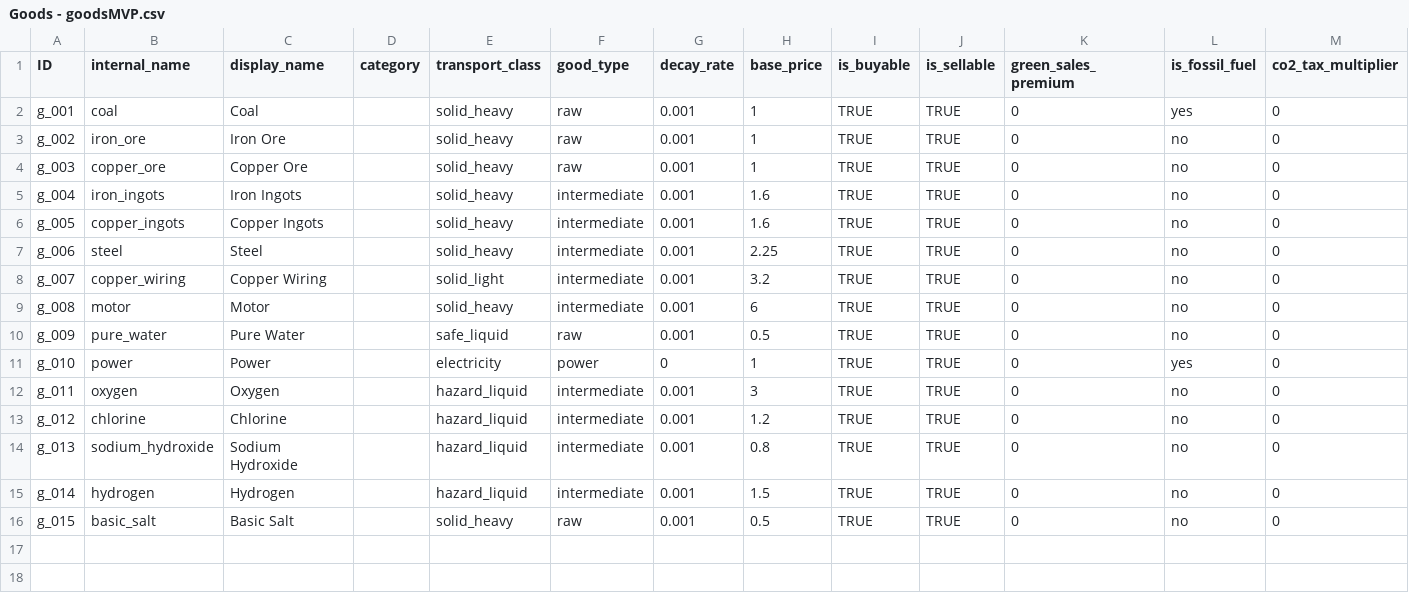
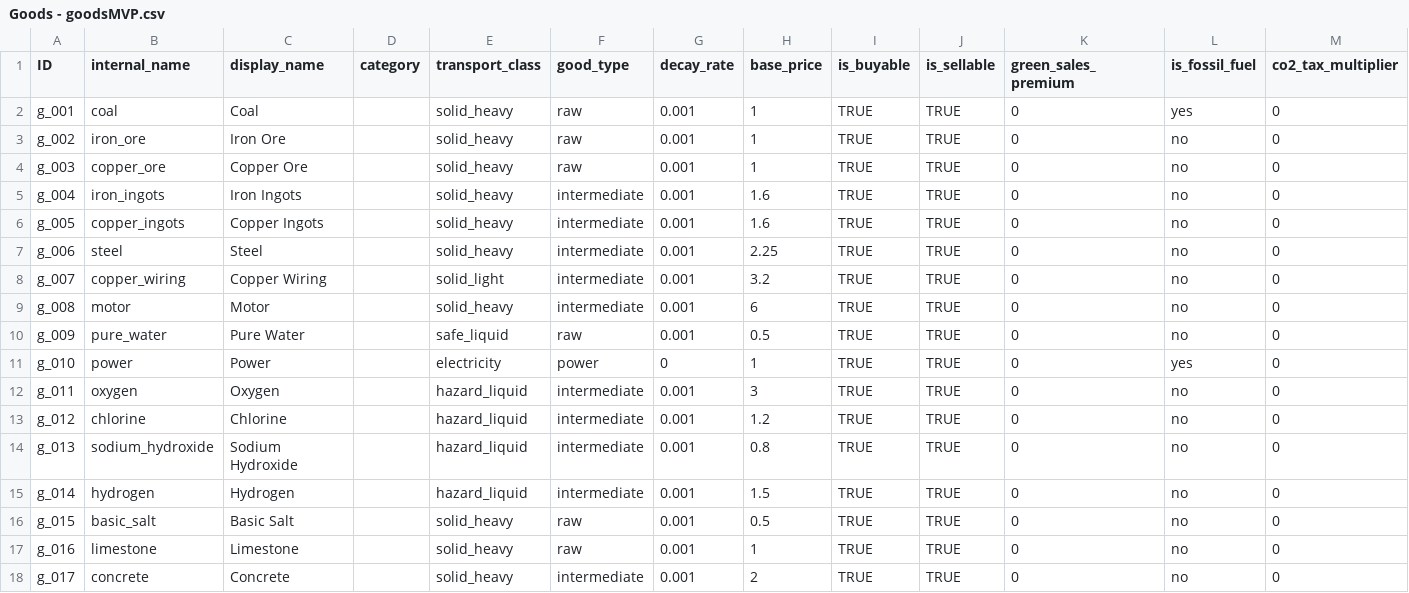
Before and after one commit to LongPigBlankets/price-of-everything, a CSV file: price-of-everything-0.1/data/Goods - goodsMVP.csv, drawn as a sheet; the diff names each change by its address in the sheet, - before the commit and + after, or states it on an @@ line.

```diff
--- a/price-of-everything-0.1/data/Goods - goodsMVP.csv
+++ b/price-of-everything-0.1/data/Goods - goodsMVP.csv
+row 17: g_016 | limestone | Limestone |  | solid_heavy | raw | 0.001 | 1 | TRUE | TRUE | 0 | no | 0
+row 18: g_017 | concrete | Concrete |  | solid_heavy | intermediate | 0.001 | 2 | TRUE | TRUE | 0 | no | 0
```
Also changed, not shown: price-of-everything-0.1/data/recipes_all.csv, price-of-everything-0.1/data/tile_properties.csv, 1 other file.
